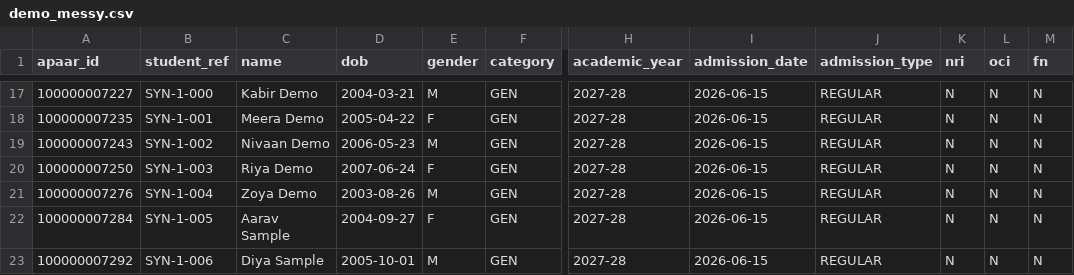
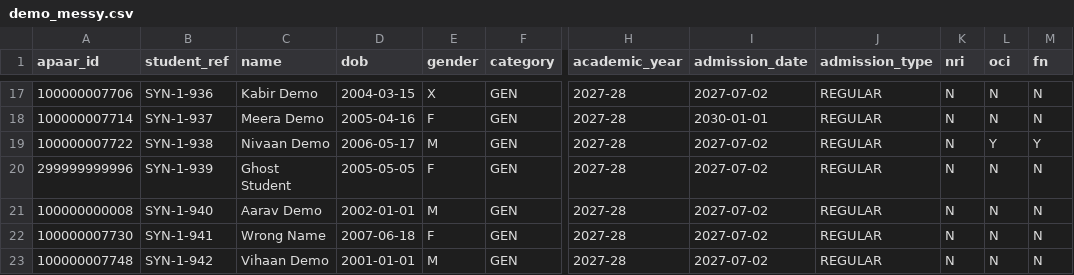
Before and after one commit to Shanmukha666/apaar-setu, a CSV file: backend/seed/data/demo_uploads/demo_messy.csv, drawn as a sheet; only a part is shown, gaps mark what is left out; the diff covers the shown part only; the diff names each change by its address in the sheet, - before the commit and + after, or states it on an @@ line.

```diff
--- a/backend/seed/data/demo_uploads/demo_messy.csv
+++ b/backend/seed/data/demo_uploads/demo_messy.csv
-A17 (apaar_id): 100000007227
+A17 (apaar_id): 100000007706
-B17 (student_ref): SYN-1-000
+B17 (student_ref): SYN-1-936
-D17 (dob): 2004-03-21
+D17 (dob): 2004-03-15
-E17 (gender): M
+E17 (gender): X
-I17 (admission_date): 2026-06-15
+I17 (admission_date): 2027-07-02
-A18 (apaar_id): 100000007235
+A18 (apaar_id): 100000007714
-B18 (student_ref): SYN-1-001
+B18 (student_ref): SYN-1-937
-D18 (dob): 2005-04-22
+D18 (dob): 2005-04-16
-I18 (admission_date): 2026-06-15
+I18 (admission_date): 2030-01-01
-A19 (apaar_id): 100000007243
+A19 (apaar_id): 100000007722
-B19 (student_ref): SYN-1-002
+B19 (student_ref): SYN-1-938
-D19 (dob): 2006-05-23
+D19 (dob): 2006-05-17
-I19:I23 (admission_date): 2026-06-15
+I19:I23 (admission_date): 2027-07-02
-L19 (oci): N
+L19 (oci): Y
-M19 (fn): N
+M19 (fn): Y
-A20 (apaar_id): 100000007250
+A20 (apaar_id): 299999999996
-B20 (student_ref): SYN-1-003
+B20 (student_ref): SYN-1-939
-C20 (name): Riya Demo
+C20 (name): Ghost Student
-D20 (dob): 2007-06-24
+D20 (dob): 2005-05-05
-A21 (apaar_id): 100000007276
+A21 (apaar_id): 100000000008
-B21 (student_ref): SYN-1-004
+B21 (student_ref): SYN-1-940
-C21 (name): Zoya Demo
+C21 (name): Aarav Demo
-D21 (dob): 2003-08-26
+D21 (dob): 2002-01-01
-A22 (apaar_id): 100000007284
+A22 (apaar_id): 100000007730
-B22 (student_ref): SYN-1-005
+B22 (student_ref): SYN-1-941
-C22 (name): Aarav Sample
+C22 (name): Wrong Name
-D22 (dob): 2004-09-27
+D22 (dob): 2007-06-18
-A23 (apaar_id): 100000007292
+A23 (apaar_id): 100000007748
-B23 (student_ref): SYN-1-006
+B23 (student_ref): SYN-1-942
-C23 (name): Diya Sample
+C23 (name): Vihaan Demo
-D23 (dob): 2005-10-01
+D23 (dob): 2001-01-01
```
Also changed, not shown: 1 added row, 1 removed row and 117 edited cells elsewhere in this file, backend/seed/data/demo_uploads/demo_clean.csv, backend/seed/data/demo_uploads/demo_overflow.csv, 48 other files.
